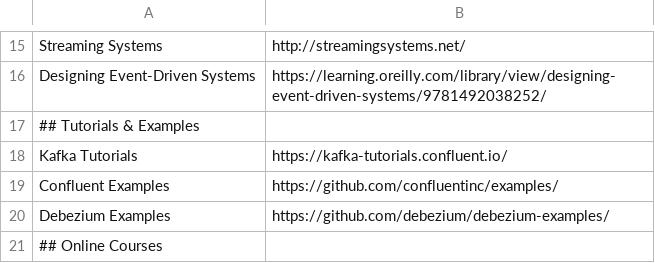
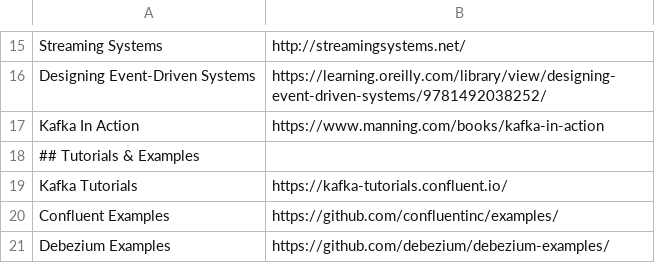
Before and after one commit to a-great-day-out-with/a-great-day-out-with.github.io, a CSV file: kafka-links.csv, drawn as a sheet; only a part is shown, gaps mark what is left out; the shorter side is filled out with more unchanged rows; the diff names each change by its address in the sheet, - before the commit and + after, or states it on an @@ line.

Commit message:
Added Kafka in action book
Co-authored-by: Gunnar Morling <gunnar.morling@googlemail.com>

```diff
--- a/kafka-links.csv
+++ b/kafka-links.csv
+row 17: Kafka In Action | https://www.manning.com/books/kafka-in-action
```
